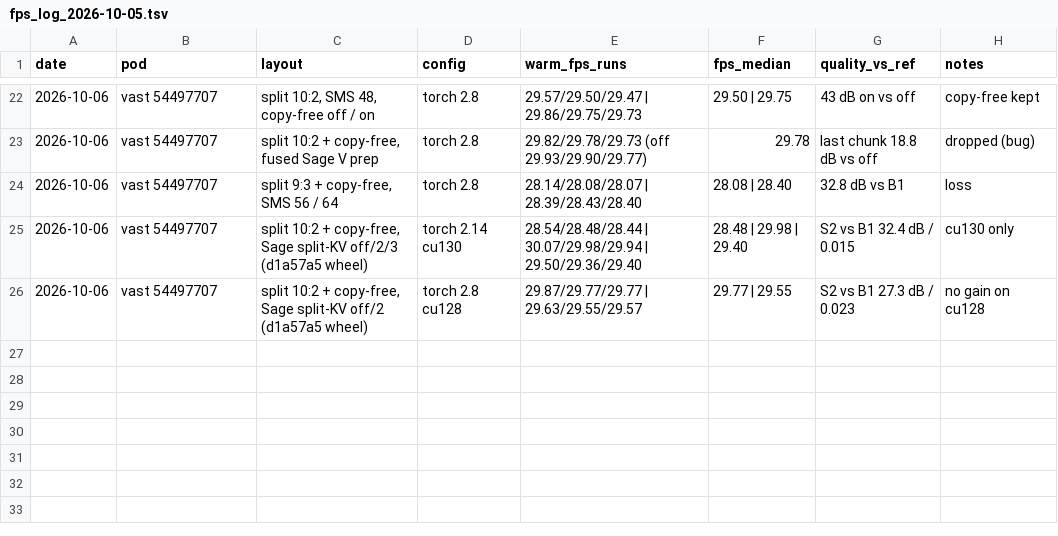
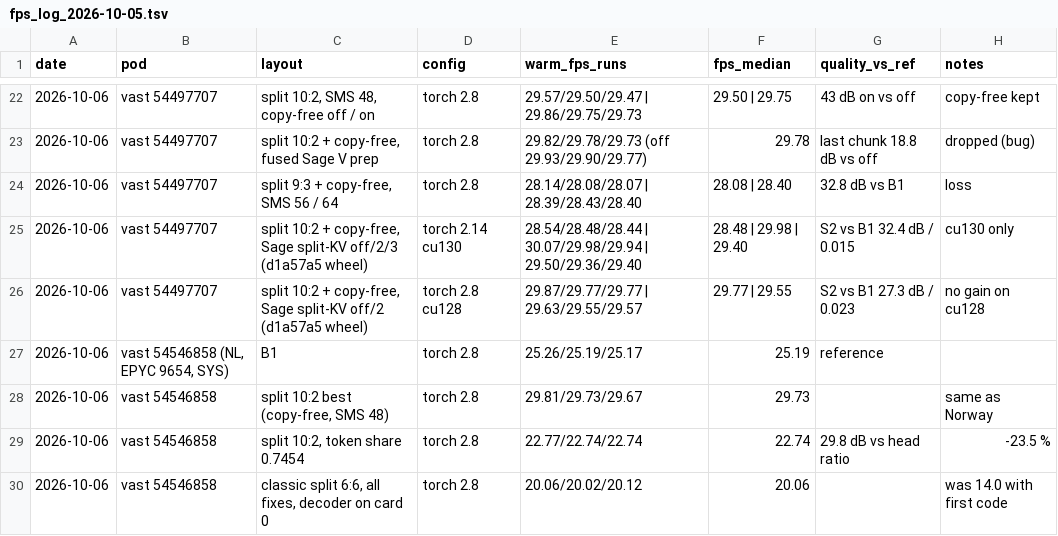
Before and after one commit to kaarelkaarelson/lingbot-world-v2-realtime, a TSV file: experiments/split_cpu/results/fps_log_2026-10-05.tsv, drawn as a sheet; only a part is shown, gaps mark what is left out.

Commit message:
learning 29: second fast pod (NL): B1 25.2, split 29.7, classic 6:6 with fixes 20.1, attention is a step function of waves, token share 0.7454 -23.5 %

```diff
--- a/experiments/split_cpu/results/fps_log_2026-10-05.tsv
+++ b/experiments/split_cpu/results/fps_log_2026-10-05.tsv
@@ -26 +26,5 @@ date	pod	layout	config	warm_fps_runs	fps_median	quality_vs_ref	notes
 2026-10-06	vast 54497707	split 10:2 + copy-free, Sage split-KV off/2 (d1a57a5 wheel)	torch 2.8 cu128	29.87/29.77/29.77 | 29.63/29.55/29.57	29.77 | 29.55	S2 vs B1 27.3 dB / 0.023	no gain on cu128
+2026-10-06	vast 54546858 (NL, EPYC 9654, SYS)	B1	torch 2.8	25.26/25.19/25.17	25.19	reference	
+2026-10-06	vast 54546858	split 10:2 best (copy-free, SMS 48)	torch 2.8	29.81/29.73/29.67	29.73		same as Norway
+2026-10-06	vast 54546858	split 10:2, token share 0.7454	torch 2.8	22.77/22.74/22.74	22.74	29.8 dB vs head ratio	-23.5 %
+2026-10-06	vast 54546858	classic split 6:6, all fixes, decoder on card 0	torch 2.8	20.06/20.02/20.12	20.06		was 14.0 with first code
```
Also changed, not shown: 27 other files.
